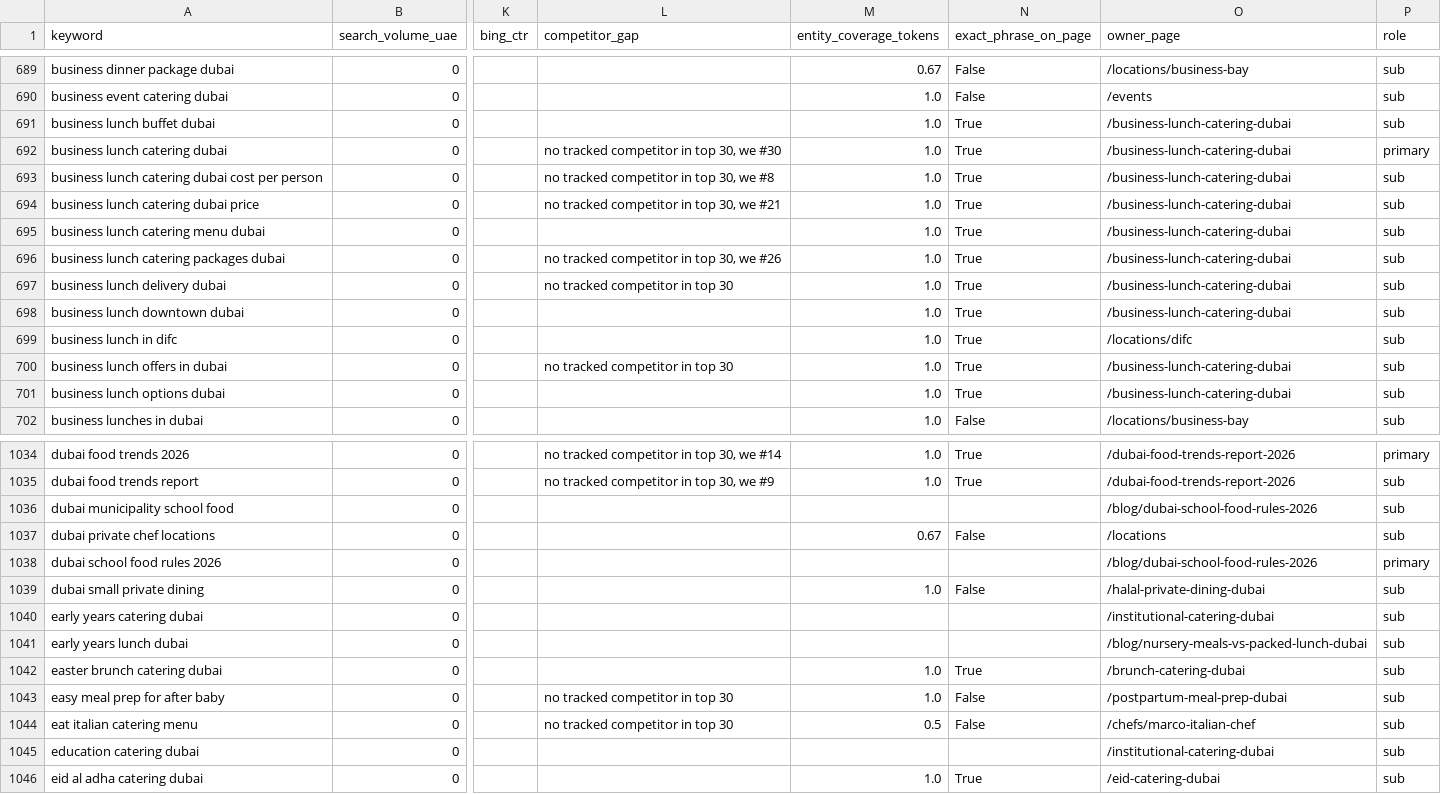
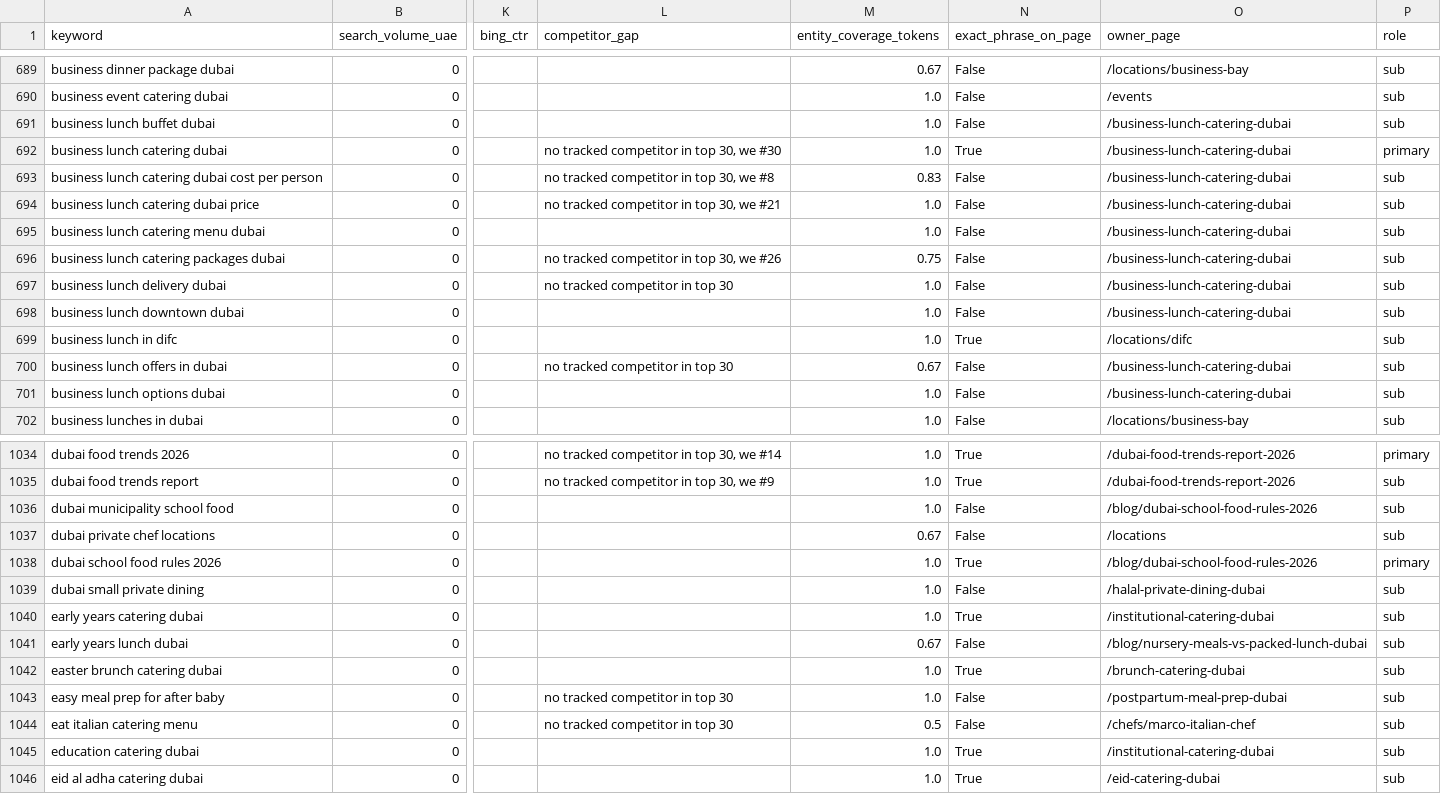
Before and after one commit to ddandanell/mychef-dubai, a CSV file: docs/seo/keyword-map/report.csv, drawn as a sheet; only a part is shown, gaps mark what is left out; the diff covers the shown part only; the diff names each change by its address in the sheet, - before the commit and + after, or states it on an @@ line.

```diff
--- a/docs/seo/keyword-map/report.csv
+++ b/docs/seo/keyword-map/report.csv
-N691 (exact_phrase_on_page): True
+N691 (exact_phrase_on_page): False
-M693 (entity_coverage_tokens): 1.0
+M693 (entity_coverage_tokens): 0.83
-N693:N698 (exact_phrase_on_page): True
+N693:N698 (exact_phrase_on_page): False
-M696 (entity_coverage_tokens): 1.0
+M696 (entity_coverage_tokens): 0.75
-M700 (entity_coverage_tokens): 1.0
+M700 (entity_coverage_tokens): 0.67
-N700:N701 (exact_phrase_on_page): True
+N700:N701 (exact_phrase_on_page): False
-M1036 (entity_coverage_tokens): (empty)
+M1036 (entity_coverage_tokens): 1.0
-N1036 (exact_phrase_on_page): (empty)
+N1036 (exact_phrase_on_page): False
-M1038 (entity_coverage_tokens): (empty)
+M1038 (entity_coverage_tokens): 1.0
-N1038 (exact_phrase_on_page): (empty)
+N1038 (exact_phrase_on_page): True
-M1040 (entity_coverage_tokens): (empty)
+M1040 (entity_coverage_tokens): 1.0
-N1040 (exact_phrase_on_page): (empty)
+N1040 (exact_phrase_on_page): True
-M1041 (entity_coverage_tokens): (empty)
+M1041 (entity_coverage_tokens): 0.67
-N1041 (exact_phrase_on_page): (empty)
+N1041 (exact_phrase_on_page): False
-M1045 (entity_coverage_tokens): (empty)
+M1045 (entity_coverage_tokens): 1.0
-N1045 (exact_phrase_on_page): (empty)
+N1045 (exact_phrase_on_page): True
```
Also changed, not shown: 168 edited cells elsewhere in this file, docs/seo/keyword-map/keywords.csv, 36 other files.
